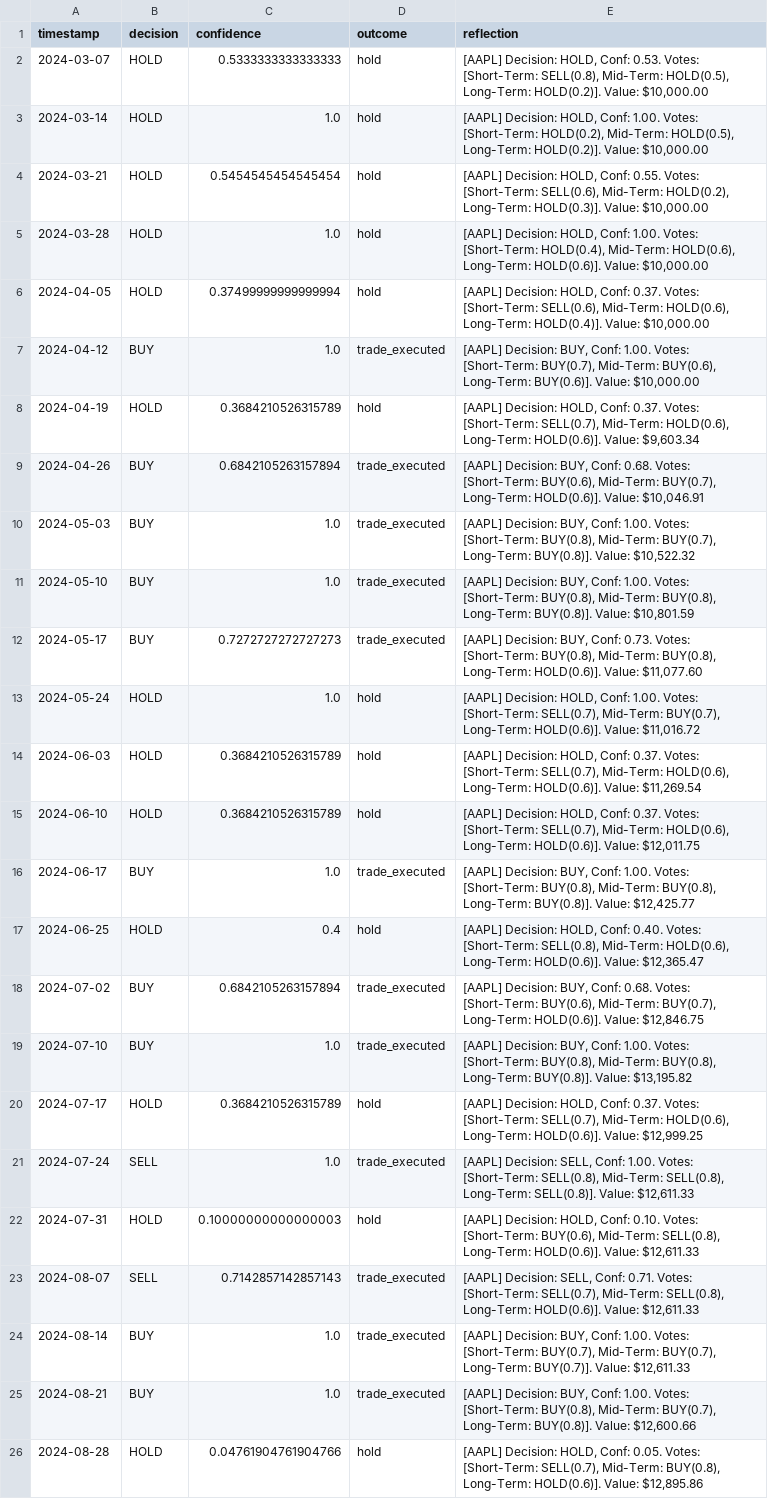
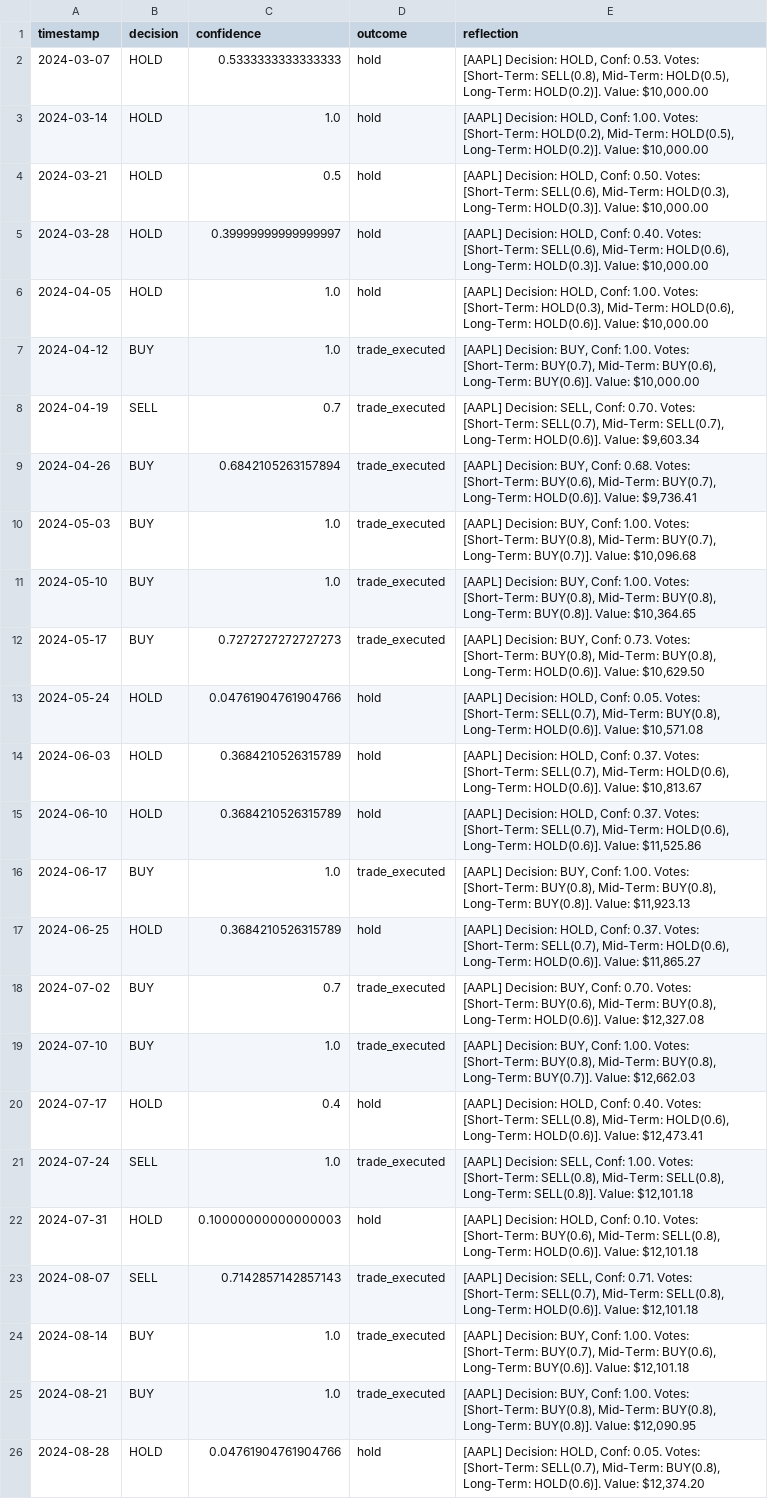
Before and after one commit to gael55x/LayeredMemoryTrader, a CSV file: documentation/results/trade_log.csv, drawn as a sheet; only a part is shown; the diff covers the shown part only; the diff names each change by its address in the sheet, - before the commit and + after, or states it on an @@ line.

Commit message:
Updated documentation

```diff
--- a/documentation/results/trade_log.csv
+++ b/documentation/results/trade_log.csv
-C4 (confidence): 0.5454545454545454
+C4 (confidence): 0.5
-E4 (reflection): …HOLD, Conf: 0.55. Votes: [Short-Term: SELL(0.6), Mid-Term: HOLD(0.2), Long-Term: HOLD(0.3)].…
+E4 (reflection): …HOLD, Conf: 0.50. Votes: [Short-Term: SELL(0.6), Mid-Term: HOLD(0.3), Long-Term: HOLD(0.3)].…
-C5 (confidence): 1.0
+C5 (confidence): 0.39999999999999997
-E5 (reflection): …HOLD, Conf: 1.00. Votes: [Short-Term: HOLD(0.4), Mid-Term: HOLD(0.6), Long-Term: HOLD(0.6)]. Value: $10,000.00
+E5 (reflection): …HOLD, Conf: 0.40. Votes: [Short-Term: SELL(0.6), Mid-Term: HOLD(0.6), Long-Term: HOLD(0.3)]. Value: $10,000.00
-C6 (confidence): 0.37499999999999994
+C6 (confidence): 1.0
-E6 (reflection): …HOLD, Conf: 0.37. Votes: [Short-Term: SELL(0.6), Mid-Term: HOLD(0.6), Long-Term: HOLD(0.4)]. Value: $10,000.00
+E6 (reflection): …HOLD, Conf: 1.00. Votes: [Short-Term: HOLD(0.3), Mid-Term: HOLD(0.6), Long-Term: HOLD(0.6)]. Value: $10,000.00
-B8 (decision): HOLD
+B8 (decision): SELL
-C8 (confidence): 0.3684210526315789
+C8 (confidence): 0.7
-D8 (outcome): hold
+D8 (outcome): trade_executed
-E8 (reflection): [AAPL] Decision: HOLD, Conf: 0.37. Votes: [Short-Term: SELL(0.7), Mid-Term: HOLD(0.6), Long-Term: HOLD(0.6)].…
+E8 (reflection): [AAPL] Decision: SELL, Conf: 0.70. Votes: [Short-Term: SELL(0.7), Mid-Term: SELL(0.7), Long-Term: HOLD(0.6)].…
-E9 (reflection): …HOLD(0.6)]. Value: $10,046.91
+E9 (reflection): …HOLD(0.6)]. Value: $9,736.41
-E10 (reflection): …BUY(0.7), Long-Term: BUY(0.8)]. Value: $10,522.32
+E10 (reflection): …BUY(0.7), Long-Term: BUY(0.7)]. Value: $10,096.68
-E11 (reflection): …BUY(0.8)]. Value: $10,801.59
+E11 (reflection): …BUY(0.8)]. Value: $10,364.65
-E12 (reflection): …HOLD(0.6)]. Value: $11,077.60
+E12 (reflection): …HOLD(0.6)]. Value: $10,629.50
-C13 (confidence): 1.0
+C13 (confidence): 0.04761904761904766
-E13 (reflection): …HOLD, Conf: 1.00. Votes: [Short-Term: SELL(0.7), Mid-Term: BUY(0.7), Long-Term: HOLD(0.6)]. Value: $11,016.72
+E13 (reflection): …HOLD, Conf: 0.05. Votes: [Short-Term: SELL(0.7), Mid-Term: BUY(0.8), Long-Term: HOLD(0.6)]. Value: $10,571.08
-E14 (reflection): …HOLD(0.6)]. Value: $11,269.54
+E14 (reflection): …HOLD(0.6)]. Value: $10,813.67
-E15 (reflection): …HOLD(0.6)]. Value: $12,011.75
+E15 (reflection): …HOLD(0.6)]. Value: $11,525.86
-E16 (reflection): …BUY(0.8)]. Value: $12,425.77
+E16 (reflection): …BUY(0.8)]. Value: $11,923.13
-C17 (confidence): 0.4
+C17 (confidence): 0.3684210526315789
-E17 (reflection): …HOLD, Conf: 0.40. Votes: [Short-Term: SELL(0.8), Mid-Term: HOLD(0.6), Long-Term: HOLD(0.6)]. Value: $12,365.47
+E17 (reflection): …HOLD, Conf: 0.37. Votes: [Short-Term: SELL(0.7), Mid-Term: HOLD(0.6), Long-Term: HOLD(0.6)]. Value: $11,865.27
-C18 (confidence): 0.6842105263157894
+C18 (confidence): 0.7
-E18 (reflection): …BUY, Conf: 0.68. Votes: [Short-Term: BUY(0.6), Mid-Term: BUY(0.7), Long-Term: HOLD(0.6)]. Value: $12,846.75
+E18 (reflection): …BUY, Conf: 0.70. Votes: [Short-Term: BUY(0.6), Mid-Term: BUY(0.8), Long-Term: HOLD(0.6)]. Value: $12,327.08
-E19 (reflection): …BUY(0.8), Long-Term: BUY(0.8)]. Value: $13,195.82
+E19 (reflection): …BUY(0.8), Long-Term: BUY(0.7)]. Value: $12,662.03
-C20 (confidence): 0.3684210526315789
+C20 (confidence): 0.4
-E20 (reflection): …HOLD, Conf: 0.37. Votes: [Short-Term: SELL(0.7), Mid-Term: HOLD(0.6), Long-Term: HOLD(0.6)]. Value: $12,999.25
+E20 (reflection): …HOLD, Conf: 0.40. Votes: [Short-Term: SELL(0.8), Mid-Term: HOLD(0.6), Long-Term: HOLD(0.6)]. Value: $12,473.41
-E21 (reflection): …SELL(0.8)]. Value: $12,611.33
+E21 (reflection): …SELL(0.8)]. Value: $12,101.18
-E22 (reflection): …HOLD(0.6)]. Value: $12,611.33
+E22 (reflection): …HOLD(0.6)]. Value: $12,101.18
-E23 (reflection): …HOLD(0.6)]. Value: $12,611.33
+E23 (reflection): …HOLD(0.6)]. Value: $12,101.18
-E24 (reflection): …BUY(0.7), Mid-Term: BUY(0.7), Long-Term: BUY(0.7)]. Value: $12,611.33
+E24 (reflection): …BUY(0.7), Mid-Term: BUY(0.6), Long-Term: BUY(0.6)]. Value: $12,101.18
-E25 (reflection): …BUY(0.8), Mid-Term: BUY(0.7), Long-Term: BUY(0.8)]. Value: $12,600.66
+E25 (reflection): …BUY(0.8), Mid-Term: BUY(0.8), Long-Term: BUY(0.8)]. Value: $12,090.95
-E26 (reflection): …HOLD(0.6)]. Value: $12,895.86
+E26 (reflection): …HOLD(0.6)]. Value: $12,374.20
```
Also changed, not shown: 2 added rows, 2 removed rows and 76 edited cells elsewhere in this file, 4 other files.
